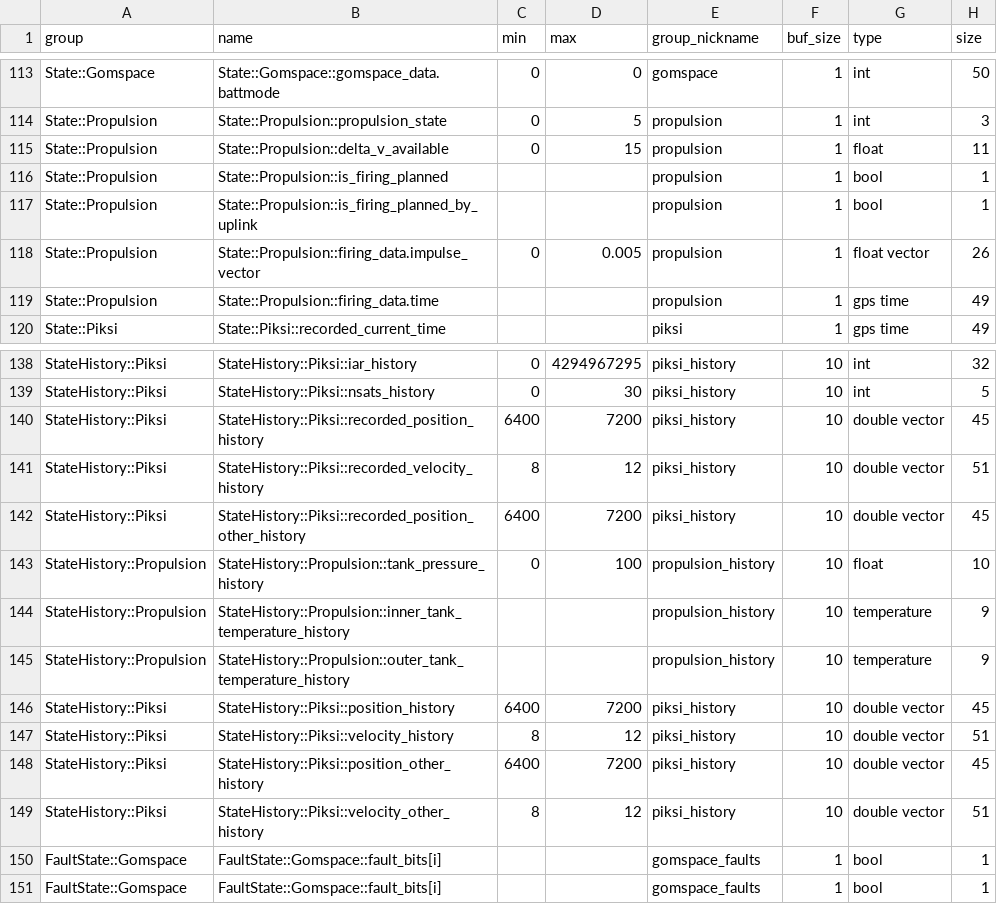
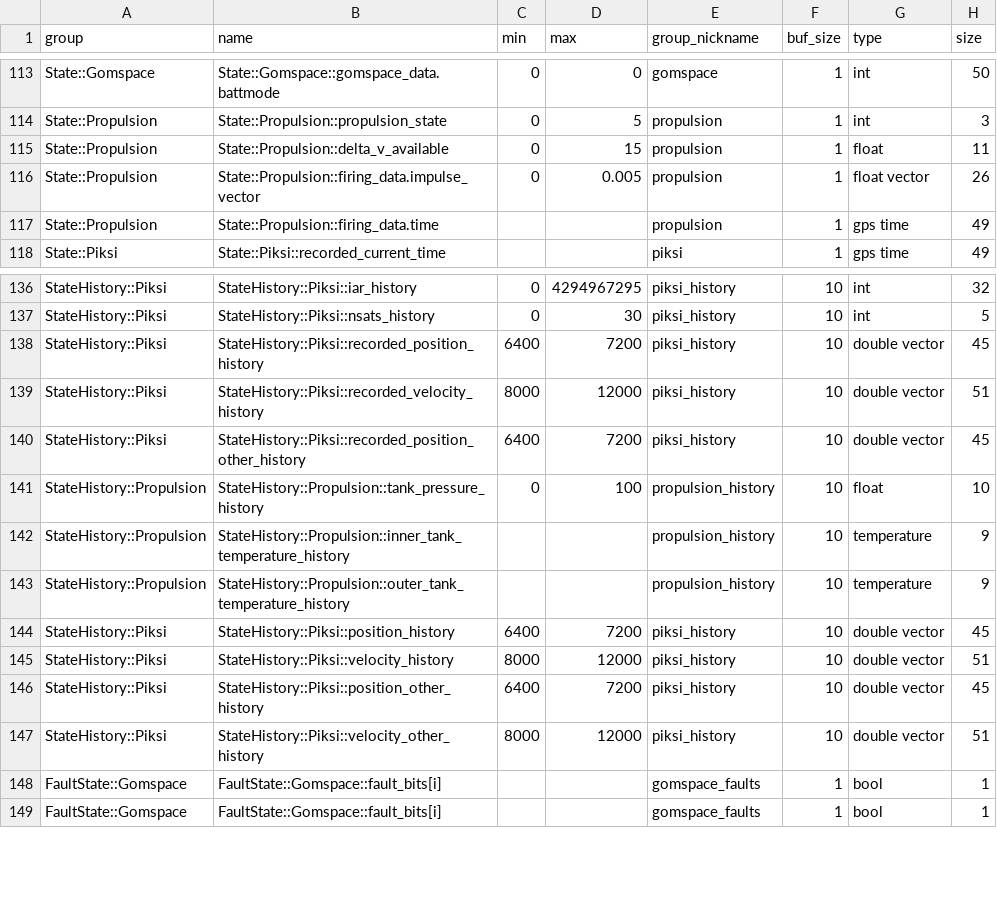
Before and after one commit to pathfinder-for-autonomous-navigation/FlightSoftware, a CSV file: src/FCCode/comms/autogen/downlink/downlink_fields.csv, drawn as a sheet; only a part is shown, gaps mark what is left out.

Commit message:
Partially applying uplink, device access is safer

```diff
--- a/src/FCCode/comms/autogen/downlink/downlink_fields.csv
+++ b/src/FCCode/comms/autogen/downlink/downlink_fields.csv
@@ -115,4 +115,2 @@ State::Propulsion,State::Propulsion::propulsion_state,0,5,propulsion,1,int,3
 State::Propulsion,State::Propulsion::delta_v_available,0,15,propulsion,1,float,11
-State::Propulsion,State::Propulsion::is_firing_planned,,,propulsion,1,bool,1
-State::Propulsion,State::Propulsion::is_firing_planned_by_uplink,,,propulsion,1,bool,1
 State::Propulsion,State::Propulsion::firing_data.impulse_vector,0,0.005,propulsion,1,float vector,26
@@ -140,3 +138,3 @@ StateHistory::Piksi,StateHistory::Piksi::nsats_history,0,30,piksi_history,10,int
 StateHistory::Piksi,StateHistory::Piksi::recorded_position_history,6400,7200,piksi_history,10,double vector,45
-StateHistory::Piksi,StateHistory::Piksi::recorded_velocity_history,8,12,piksi_history,10,double vector,51
+StateHistory::Piksi,StateHistory::Piksi::recorded_velocity_history,8000,12000,piksi_history,10,double vector,51
 StateHistory::Piksi,StateHistory::Piksi::recorded_position_other_history,6400,7200,piksi_history,10,double vector,45
@@ -146,5 +144,5 @@ StateHistory::Propulsion,StateHistory::Propulsion::outer_tank_temperature_histor
 StateHistory::Piksi,StateHistory::Piksi::position_history,6400,7200,piksi_history,10,double vector,45
-StateHistory::Piksi,StateHistory::Piksi::velocity_history,8,12,piksi_history,10,double vector,51
+StateHistory::Piksi,StateHistory::Piksi::velocity_history,8000,12000,piksi_history,10,double vector,51
 StateHistory::Piksi,StateHistory::Piksi::position_other_history,6400,7200,piksi_history,10,double vector,45
-StateHistory::Piksi,StateHistory::Piksi::velocity_other_history,8,12,piksi_history,10,double vector,51
+StateHistory::Piksi,StateHistory::Piksi::velocity_other_history,8000,12000,piksi_history,10,double vector,51
 FaultState::Gomspace,FaultState::Gomspace::fault_bits[i],,,gomspace_faults,1,bool,1
```
Also changed, not shown: src/FCCode/comms/autogen/uplink/uplink_fields.csv, 26 other files.
